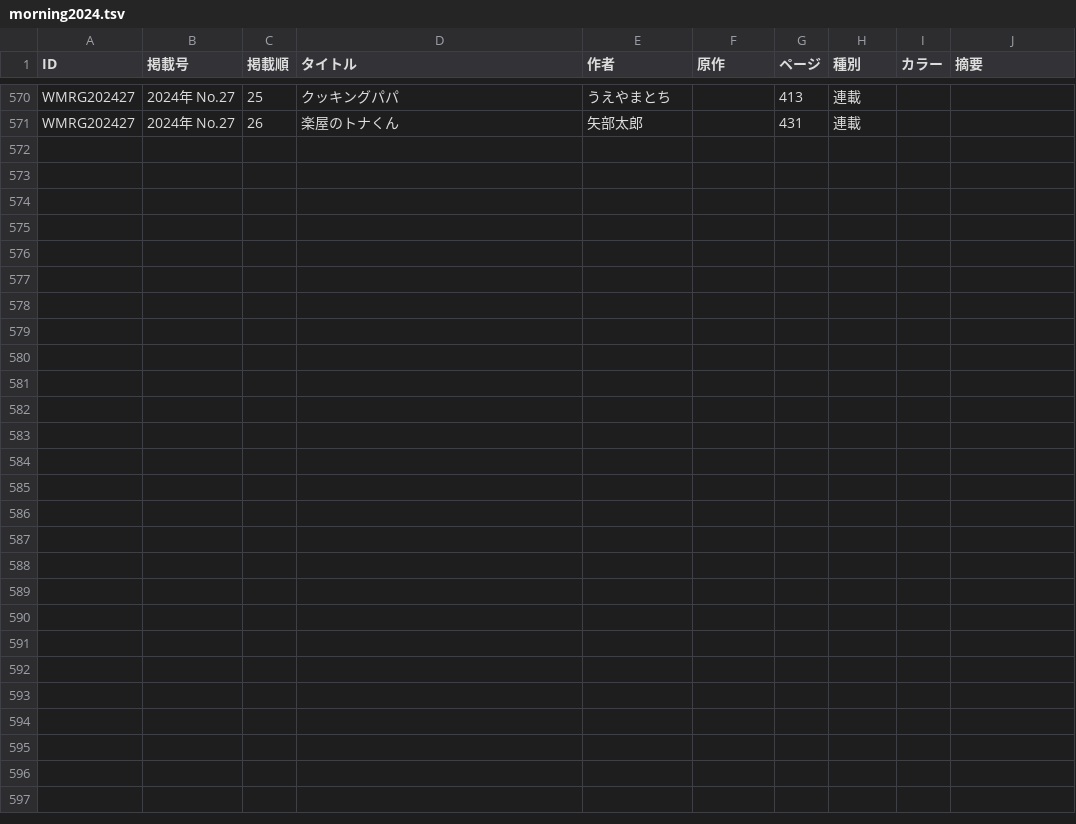
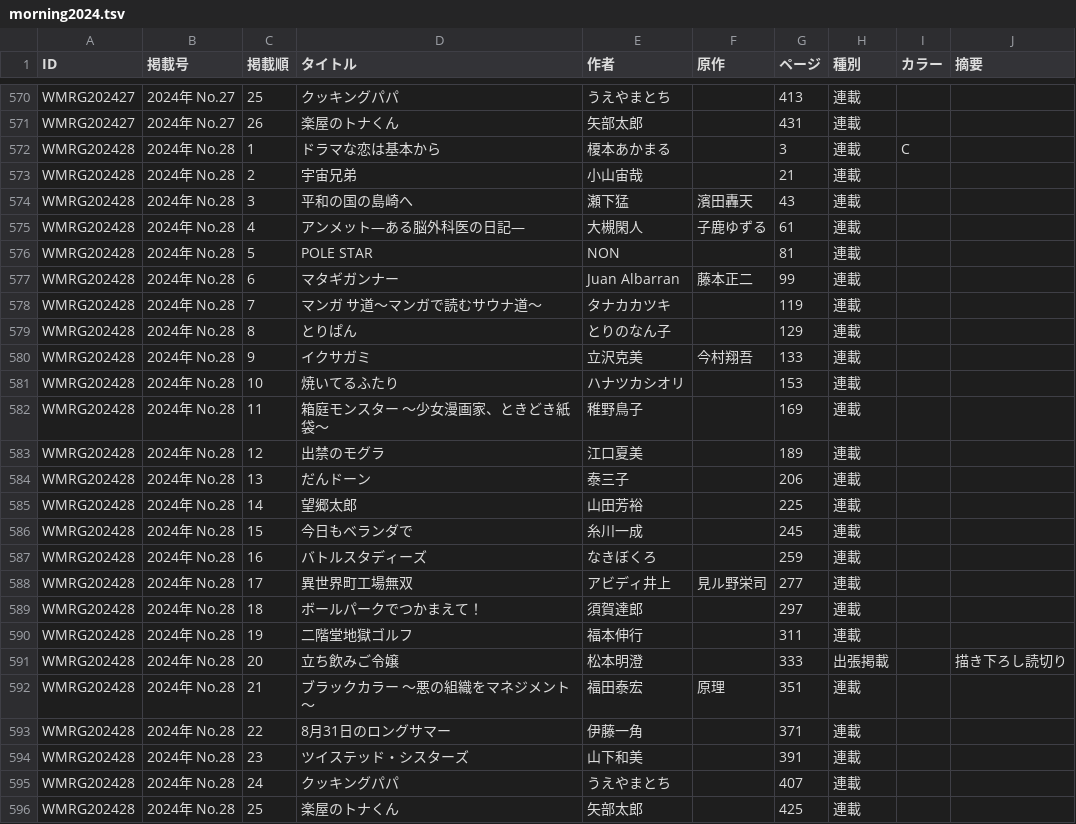
Before and after one commit to tricogimmick/comic_magazine_data, a TSV file: tsv/morning/morning2024.tsv, drawn as a sheet; only a part is shown, gaps mark what is left out; the diff names each change by its address in the sheet, - before the commit and + after, or states it on an @@ line.

Commit message:
週刊モーニング 2024年 No.28

```diff
--- a/tsv/morning/morning2024.tsv
+++ b/tsv/morning/morning2024.tsv
+row 572: WMRG202428 | 2024年 No.28 | 1 | ドラマな恋は基本から | 榎本あかまる |  | 3 | 連載 | C
+row 573: WMRG202428 | 2024年 No.28 | 2 | 宇宙兄弟 | 小山宙哉 |  | 21 | 連載
+row 574: WMRG202428 | 2024年 No.28 | 3 | 平和の国の島崎へ | 瀬下猛 | 濱田轟天 | 43 | 連載
+row 575: WMRG202428 | 2024年 No.28 | 4 | アンメット—ある脳外科医の日記— | 大槻閑人 | 子鹿ゆずる | 61 | 連載
+row 576: WMRG202428 | 2024年 No.28 | 5 | POLE STAR | NON |  | 81 | 連載
+row 577: WMRG202428 | 2024年 No.28 | 6 | マタギガンナー | Juan Albarran | 藤本正二 | 99 | 連載
+row 578: WMRG202428 | 2024年 No.28 | 7 | マンガ サ道～マンガで読むサウナ道～ | タナカカツキ |  | 119 | 連載
+row 579: WMRG202428 | 2024年 No.28 | 8 | とりぱん | とりのなん子 |  | 129 | 連載
+row 580: WMRG202428 | 2024年 No.28 | 9 | イクサガミ | 立沢克美 | 今村翔吾 | 133 | 連載
+row 581: WMRG202428 | 2024年 No.28 | 10 | 焼いてるふたり | ハナツカシオリ |  | 153 | 連載
+row 582: WMRG202428 | 2024年 No.28 | 11 | 箱庭モンスター 〜少女漫画家、ときどき紙袋〜 | 稚野鳥子 |  | 169 | 連載
+row 583: WMRG202428 | 2024年 No.28 | 12 | 出禁のモグラ | 江口夏美 |  | 189 | 連載
+row 584: WMRG202428 | 2024年 No.28 | 13 | だんドーン | 泰三子 |  | 206 | 連載
+row 585: WMRG202428 | 2024年 No.28 | 14 | 望郷太郎 | 山田芳裕 |  | 225 | 連載
+row 586: WMRG202428 | 2024年 No.28 | 15 | 今日もベランダで | 糸川一成 |  | 245 | 連載
+row 587: WMRG202428 | 2024年 No.28 | 16 | バトルスタディーズ | なきぼくろ |  | 259 | 連載
+row 588: WMRG202428 | 2024年 No.28 | 17 | 異世界町工場無双 | アビディ井上 | 見ル野栄司 | 277 | 連載
+row 589: WMRG202428 | 2024年 No.28 | 18 | ボールパークでつかまえて！ | 須賀達郎 |  | 297 | 連載
+row 590: WMRG202428 | 2024年 No.28 | 19 | 二階堂地獄ゴルフ | 福本伸行 |  | 311 | 連載
+row 591: WMRG202428 | 2024年 No.28 | 20 | 立ち飲みご令嬢 | 松本明澄 |  | 333 | 出張掲載 |  | 描き下ろし読切り
+row 592: WMRG202428 | 2024年 No.28 | 21 | ブラックカラー 〜悪の組織をマネジメント〜 | 福田泰宏 | 原理 | 351 | 連載
+row 593: WMRG202428 | 2024年 No.28 | 22 | 8月31日のロングサマー | 伊藤一角 |  | 371 | 連載
+row 594: WMRG202428 | 2024年 No.28 | 23 | ツイステッド・シスターズ | 山下和美 |  | 391 | 連載
+row 595: WMRG202428 | 2024年 No.28 | 24 | クッキングパパ | うえやまとち |  | 407 | 連載
+row 596: WMRG202428 | 2024年 No.28 | 25 | 楽屋のトナくん | 矢部太郎 |  | 425 | 連載
```
